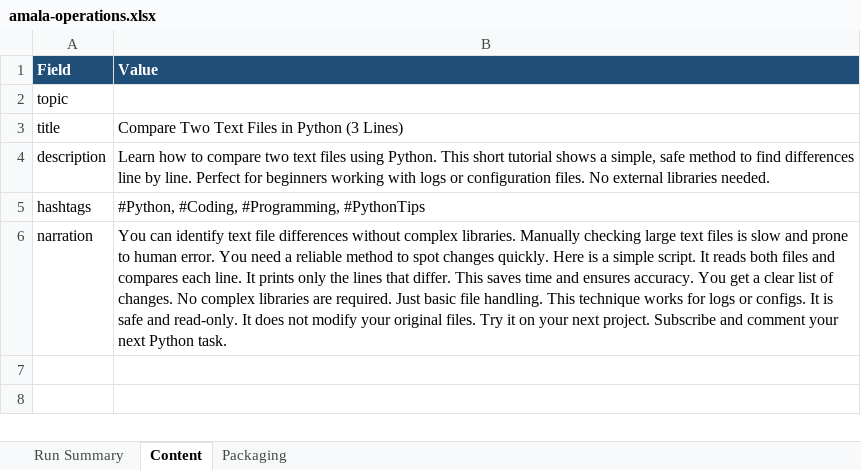
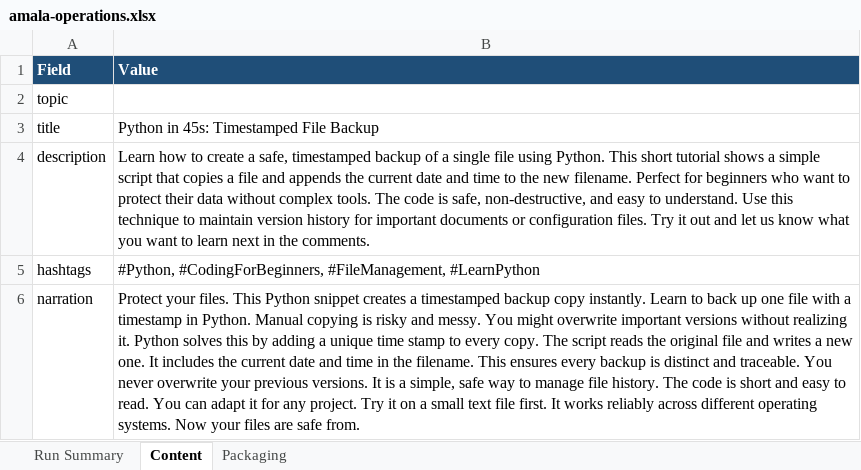
Before and after one commit to amalraj020-a11y/automated-YT-operations, an Excel workbook: reports/latest/amala-operations.xlsx, sheet Content, drawn as a sheet; values as stored, in another font and other column widths than the file's, no borders; the diff names each change by its address in the sheet, - before the commit and + after, or states it on an @@ line.

```diff
--- a/reports/latest/amala-operations.xlsx (sheet Content)
+++ b/reports/latest/amala-operations.xlsx (sheet Content)
-B3 (Value): Compare Two Text Files in Python (3 Lines)
+B3 (Value): Python in 45s: Timestamped File Backup
-B4 (Value): …how to compare two text files using Python. This short tutorial shows a simple, safe method to find differences line by line. Perfect for beginners working with logs or configuration files. No external libraries needed.
+B4 (Value): …how to create a safe, timestamped backup of a single file using Python. This short tutorial shows a simple script that copies a file and appends the current date and time to the new filename. Perfect for beginners who want to protect their data without complex tools. The code is safe, non-destructive, and easy to understand. Use this technique to maintain version history for important documents or configuration files. Try it out and let us know what you want to learn next in the comments.
-B5 (Value): #Python, #Coding, #Programming, #PythonTips
+B5 (Value): #Python, #CodingForBeginners, #FileManagement, #LearnPython
-B6 (Value): You can identify text file differences without complex libraries. Manually checking large text files is slow and prone to human error. You need a reliable method to spot changes quickly. Here is a simple script. It reads both files and compares each line. It prints only the lines that differ. This saves time and ensures accuracy. You get a clear list of changes. No complex libraries are required. Just basic file handling. This technique works for logs or configs. It is safe and read-only. It does not modify your original files. Try it on your next project. Subscribe and comment your next Python task.
+B6 (Value): Protect your files. This Python snippet creates a timestamped backup copy instantly. Learn to back up one file with a timestamp in Python. Manual copying is risky and messy. You might overwrite important versions without realizing it. Python solves this by adding a unique time stamp to every copy. The script reads the original file and writes a new one. It includes the current date and time in the filename. This ensures every backup is distinct and traceable. You never overwrite your previous versions. It is a simple, safe way to manage file history. The code is short and easy to read. You can adapt it for any project. Try it on a small text file first. It works reliably across different operating systems. Now your files are safe from.
```
Also changed, not shown: sheet Run Summary, sheet Packaging.
